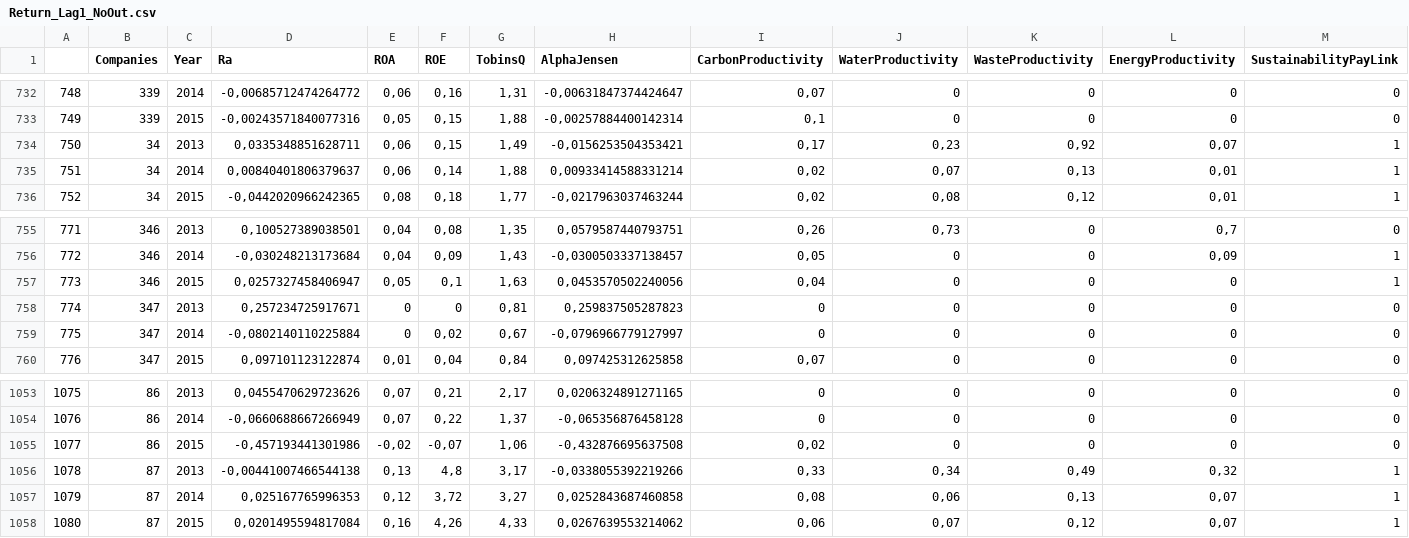
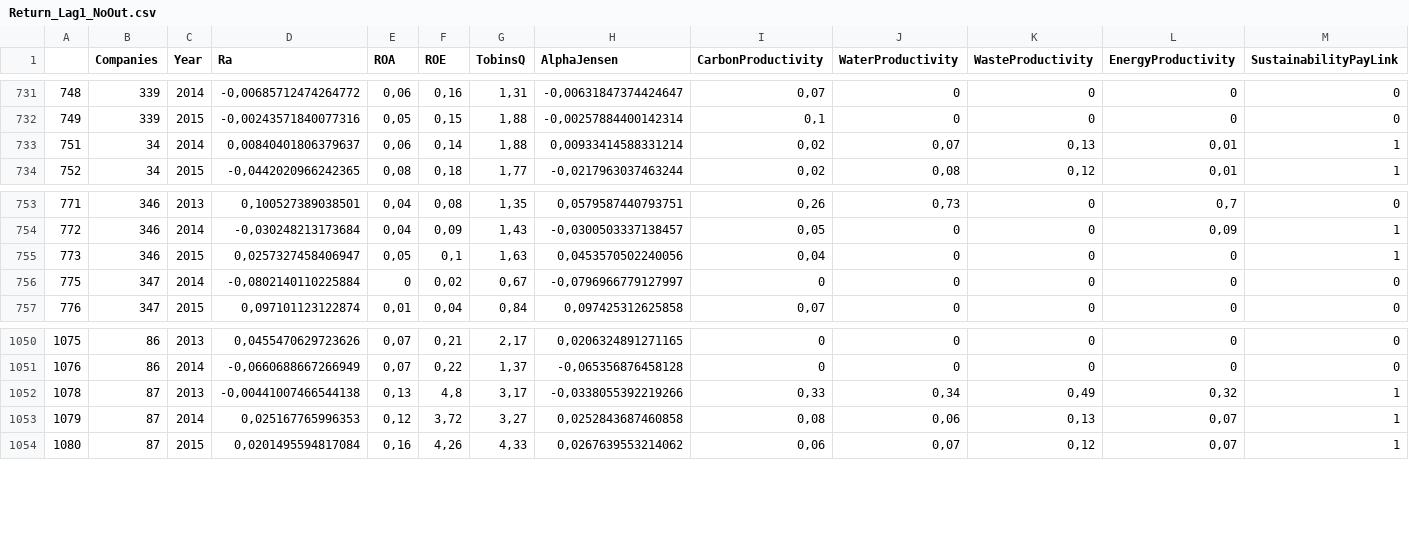
Before and after one commit to pkinif/Master-s-Thesis, a CSV file: Child/Analysis/DataBase/NoOutliers/Return_Lag1_NoOut.csv, drawn as a sheet; only a part is shown, gaps mark what is left out; removed rows and columns are numbered as before the commit, all else as after; rows hold the shown columns only; the diff covers the shown part only; the diff names each change by its address in the sheet, - before the commit and + after, or states it on an @@ line.

```diff
--- a/Child/Analysis/DataBase/NoOutliers/Return_Lag1_NoOut.csv
+++ b/Child/Analysis/DataBase/NoOutliers/Return_Lag1_NoOut.csv
-row 734: 750 | 34 | 2013 | 0,0335348851628711 | 0,06 | 0,15 | 1,49 | -0,0156253504353421 | 0,17 | 0,23 | 0,92 | 0,07 | 1
-row 758: 774 | 347 | 2013 | 0,257234725917671 | 0 | 0 | 0,81 | 0,259837505287823 | 0 | 0 | 0 | 0 | 0
-row 1055: 1077 | 86 | 2015 | -0,457193441301986 | -0,02 | -0,07 | 1,06 | -0,432876695637508 | 0,02 | 0 | 0 | 0 | 0
```
Also changed, not shown: 2 added rows and 3 removed rows elsewhere in this file, 3 other files.
